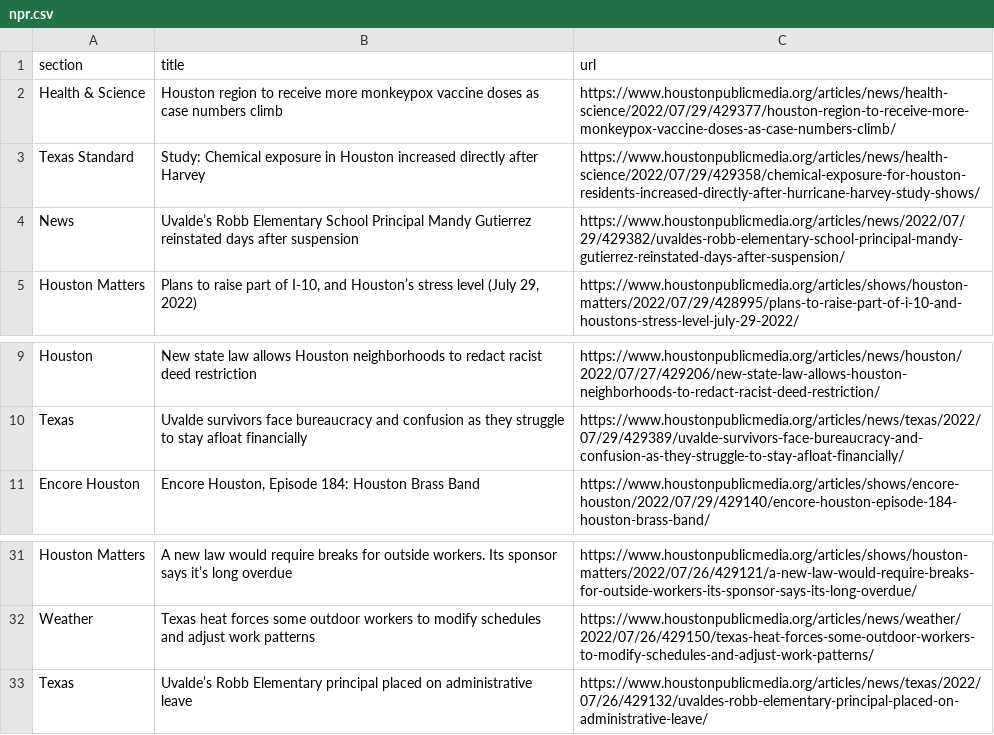
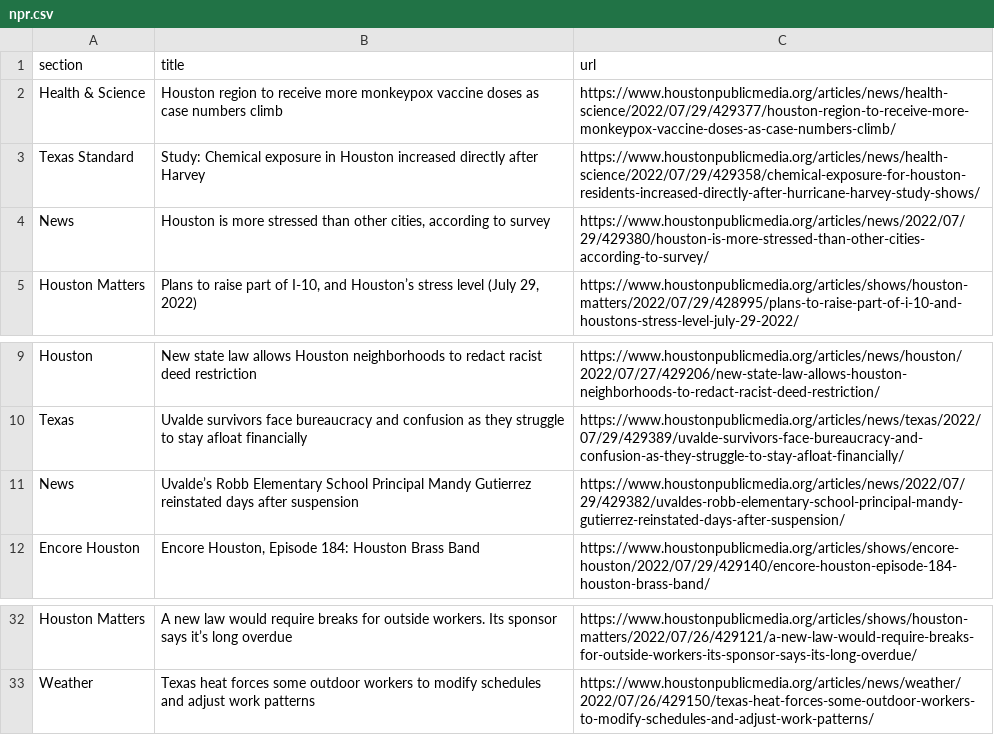
Before and after one commit to jessieblaeser/Autoscraper-Houston-NPR, a CSV file: npr.csv, drawn as a sheet; only a part is shown, gaps mark what is left out.

```diff
--- a/npr.csv
+++ b/npr.csv
@@ -3,3 +3,3 @@ Health & Science,Houston region to receive more monkeypox vaccine doses as case
 Texas Standard,Study: Chemical exposure in Houston increased directly after Harvey,https://www.houstonpublicmedia.org/articles/news/health-science/2022/07/29/429358/chemical-exposure-for-houston-residents-increased-directly-after-hurricane-harvey-study-shows/
-News,Uvalde’s Robb Elementary School Principal Mandy Gutierrez reinstated days after suspension,https://www.houstonpublicmedia.org/articles/news/2022/07/29/429382/uvaldes-robb-elementary-school-principal-mandy-gutierrez-reinstated-days-after-suspension/
+News,"Houston is more stressed than other cities, according to survey",https://www.houstonpublicmedia.org/articles/news/2022/07/29/429380/houston-is-more-stressed-than-other-cities-according-to-survey/
 Houston Matters,"Plans to raise part of I-10, and Houston’s stress level (July 29, 2022)",https://www.houstonpublicmedia.org/articles/shows/houston-matters/2022/07/29/428995/plans-to-raise-part-of-i-10-and-houstons-stress-level-july-29-2022/
@@ -10,2 +10,3 @@ Houston,New state law allows Houston neighborhoods to redact racist deed restric
 Texas,Uvalde survivors face bureaucracy and confusion as they struggle to stay afloat financially,https://www.houstonpublicmedia.org/articles/news/texas/2022/07/29/429389/uvalde-survivors-face-bureaucracy-and-confusion-as-they-struggle-to-stay-afloat-financially/
+News,Uvalde’s Robb Elementary School Principal Mandy Gutierrez reinstated days after suspension,https://www.houstonpublicmedia.org/articles/news/2022/07/29/429382/uvaldes-robb-elementary-school-principal-mandy-gutierrez-reinstated-days-after-suspension/
 Encore Houston,"Encore Houston, Episode 184: Houston Brass Band",https://www.houstonpublicmedia.org/articles/shows/encore-houston/2022/07/29/429140/encore-houston-episode-184-houston-brass-band/
@@ -32,2 +33 @@ Houston Matters,A new law would require breaks for outside workers. Its sponsor
 Weather,Texas heat forces some outdoor workers to modify schedules and adjust work patterns,https://www.houstonpublicmedia.org/articles/news/weather/2022/07/26/429150/texas-heat-forces-some-outdoor-workers-to-modify-schedules-and-adjust-work-patterns/
-Texas,Uvalde’s Robb Elementary principal placed on administrative leave,https://www.houstonpublicmedia.org/articles/news/texas/2022/07/26/429132/uvaldes-robb-elementary-principal-placed-on-administrative-leave/
```
